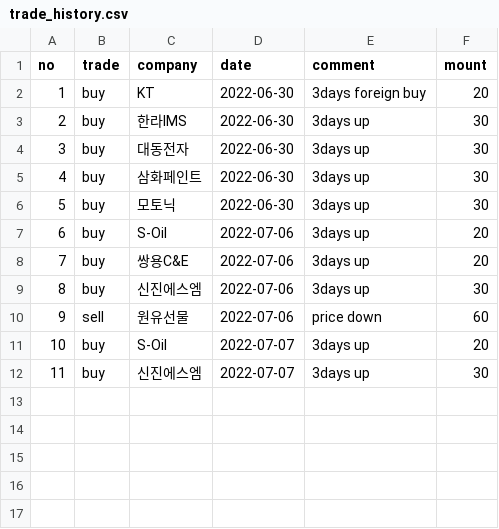
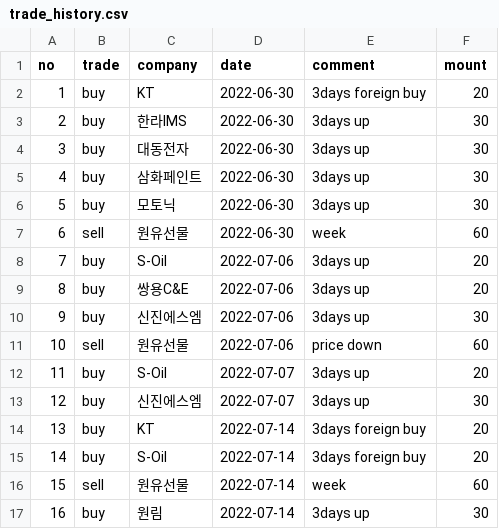
Before and after one commit to starshorse/20200228start, a CSV file: diary/stock/trade_history.csv, drawn as a sheet; addresses are those after the commit; the diff names each change by its address in the sheet, - before the commit and + after, or states it on an @@ line.

Commit message:
ezoffice: [diary/stock] trade_history.csv conflict resolve

```diff
--- a/diary/stock/trade_history.csv
+++ b/diary/stock/trade_history.csv
+row 7: 6 | sell | 원유선물 | 2022-06-30 | week | 60
@@ column A (no) renumbered between rows 8 and 13 @@
+row 14: 13 | buy | KT | 2022-07-14 | 3days foreign buy | 20
+row 15: 14 | buy | S-Oil | 2022-07-14 | 3days foreign buy | 20
+row 16: 15 | sell | 원유선물 | 2022-07-14 | week | 60
+row 17: 16 | buy | 원림 | 2022-07-14 | 3days up | 30
```
Also changed, not shown: 1 other file.
